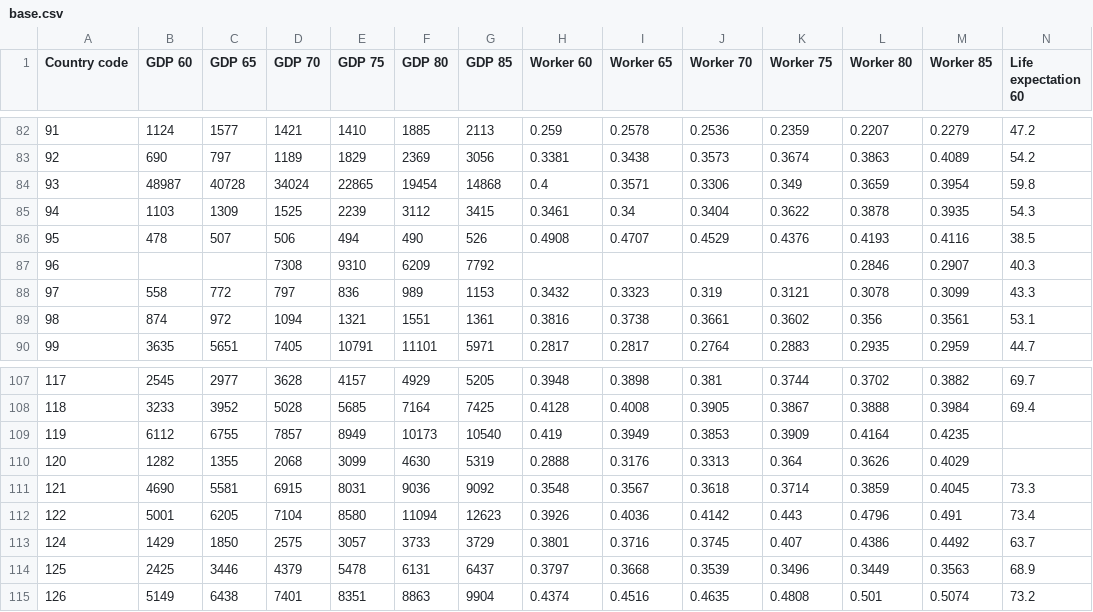
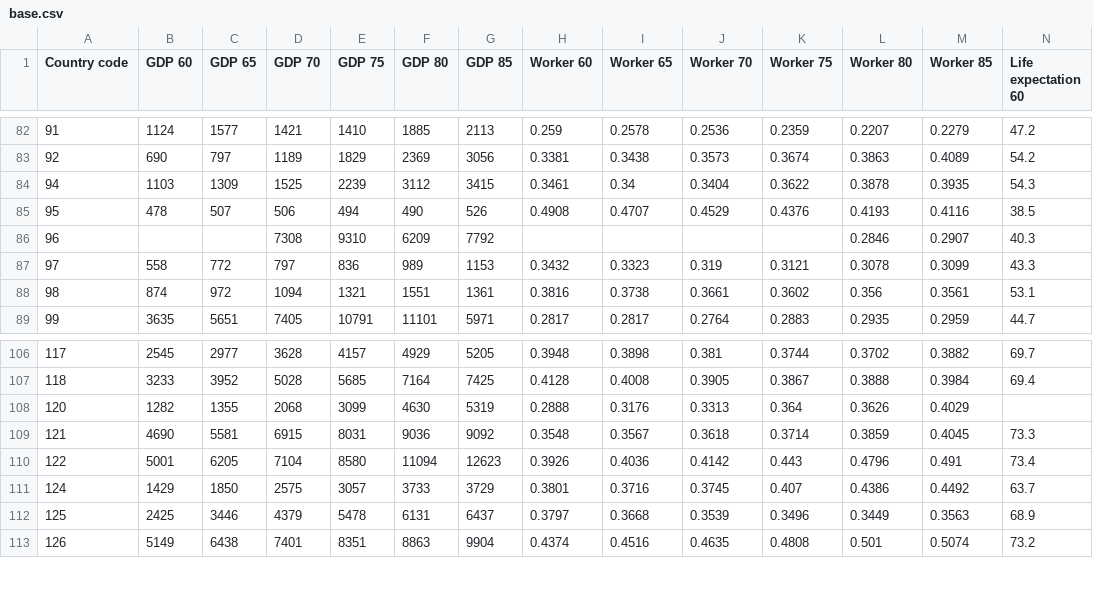
Before and after one commit to lu-kong/edu-polytechnique-map553, a CSV file: données/BARLEE/base.csv, drawn as a sheet; only a part is shown, gaps mark what is left out; rows hold the shown columns only; the diff names each change by its address in the sheet, - before the commit and + after, or states it on an @@ line.

```diff
--- a/données/BARLEE/base.csv
+++ b/données/BARLEE/base.csv
-row 84: 93 | 48987 | 40728 | 34024 | 22865 | 19454 | 14868 | 0.4 | 0.3571 | 0.3306 | 0.349 | 0.3659 | 0.3954 | 59.8
-row 109: 119 | 6112 | 6755 | 7857 | 8949 | 10173 | 10540 | 0.419 | 0.3949 | 0.3853 | 0.3909 | 0.4164 | 0.4235
```
Also changed, not shown: 9 other files.
